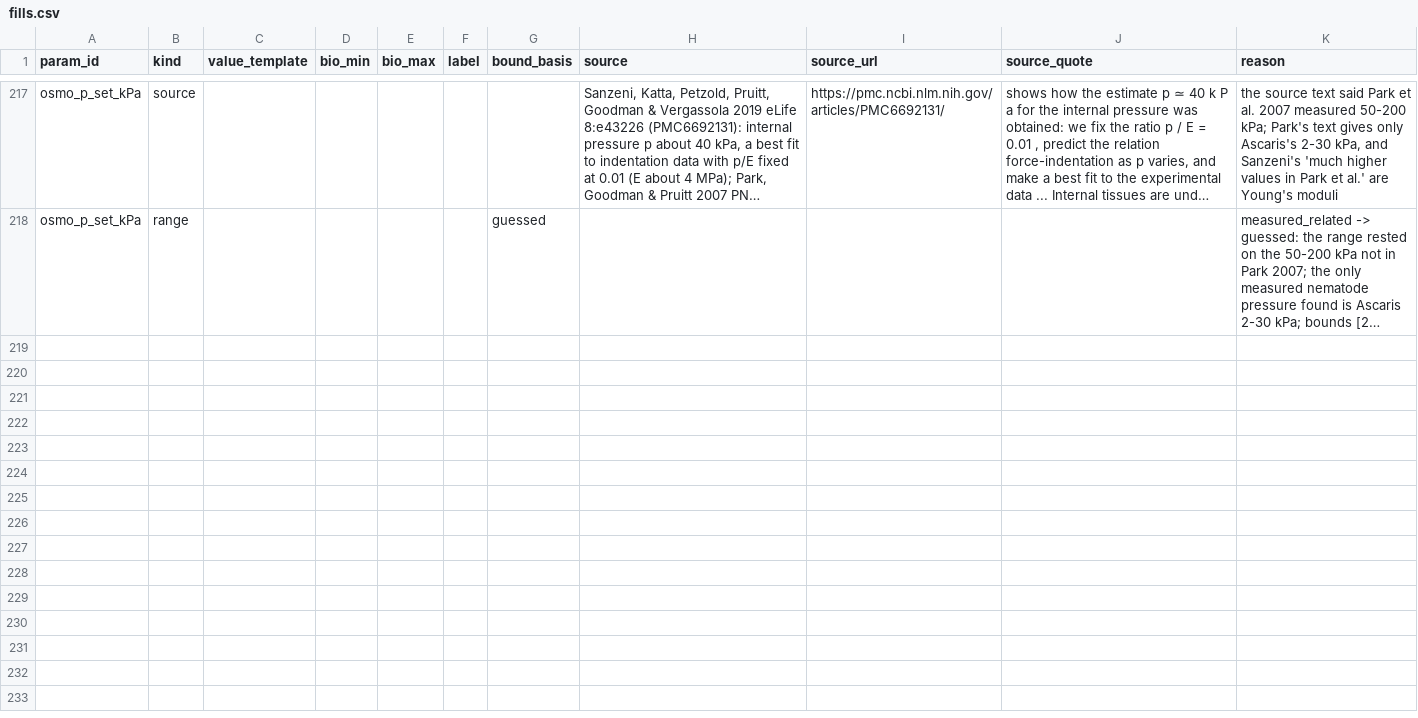
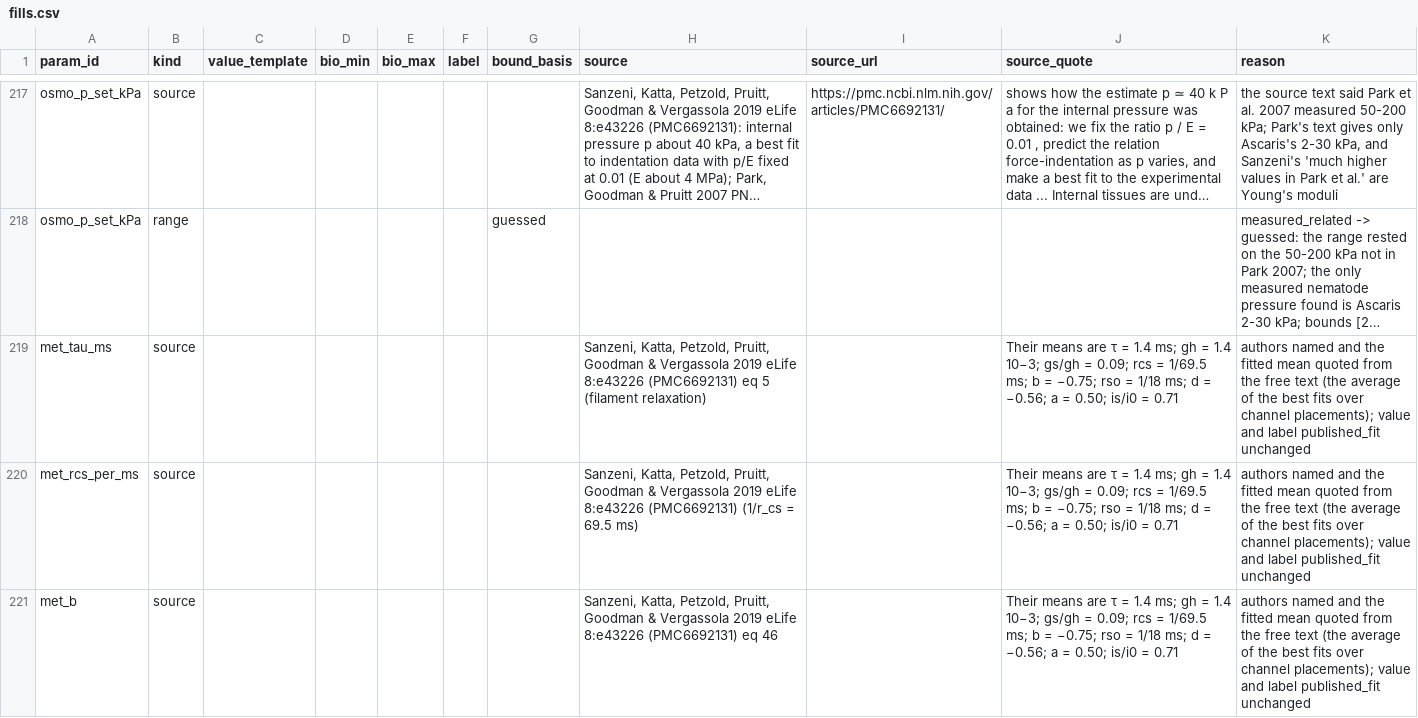
Before and after one commit to bengreff/fly-emulation, a CSV file: data/worm/catalog/fills.csv, drawn as a sheet; only a part is shown, gaps mark what is left out; long unchanged cells end in …; the diff covers the shown part only; the diff names each change by its address in the sheet, - before the commit and + after, or states it on an @@ line.

```diff
--- a/data/worm/catalog/fills.csv
+++ b/data/worm/catalog/fills.csv
+row 219: met_tau_ms | source |  |  |  |  |  | Sanzeni, Katta, Petzold, Pruitt, Goodman & Vergassola 2019 eLife 8:e43226 (PMC6692131) eq 5 (filament relaxation) |  | Their means are τ = 1.4 ms; gh = 1.4 10−3; gs/gh = 0.09; rcs = 1/69.5 ms; b = −0.75; rso = 1/18 ms; d = −0.56; a = 0.50; is/i0 = 0.71 | authors named and the fitted mean quoted from the free text (the average of the best fits over channel placements); value and label published_fit unchanged
+row 220: met_rcs_per_ms | source |  |  |  |  |  | Sanzeni, Katta, Petzold, Pruitt, Goodman & Vergassola 2019 eLife 8:e43226 (PMC6692131) (1/r_cs = 69.5 ms) |  | Their means are τ = 1.4 ms; gh = 1.4 10−3; gs/gh = 0.09; rcs = 1/69.5 ms; b = −0.75; rso = 1/18 ms; d = −0.56; a = 0.50; is/i0 = 0.71 | authors named and the fitted mean quoted from the free text (the average of the best fits over channel placements); value and label published_fit unchanged
+row 221: met_b | source |  |  |  |  |  | Sanzeni, Katta, Petzold, Pruitt, Goodman & Vergassola 2019 eLife 8:e43226 (PMC6692131) eq 46 |  | Their means are τ = 1.4 ms; gh = 1.4 10−3; gs/gh = 0.09; rcs = 1/69.5 ms; b = −0.75; rso = 1/18 ms; d = −0.56; a = 0.50; is/i0 = 0.71 | authors named and the fitted mean quoted from the free text (the average of the best fits over channel placements); value and label published_fit unchanged
```
Also changed, not shown: 8 added rows elsewhere in this file, data/worm/catalog/audit_notes.csv, data/worm/catalog/quote_check.csv, 7 other files.
